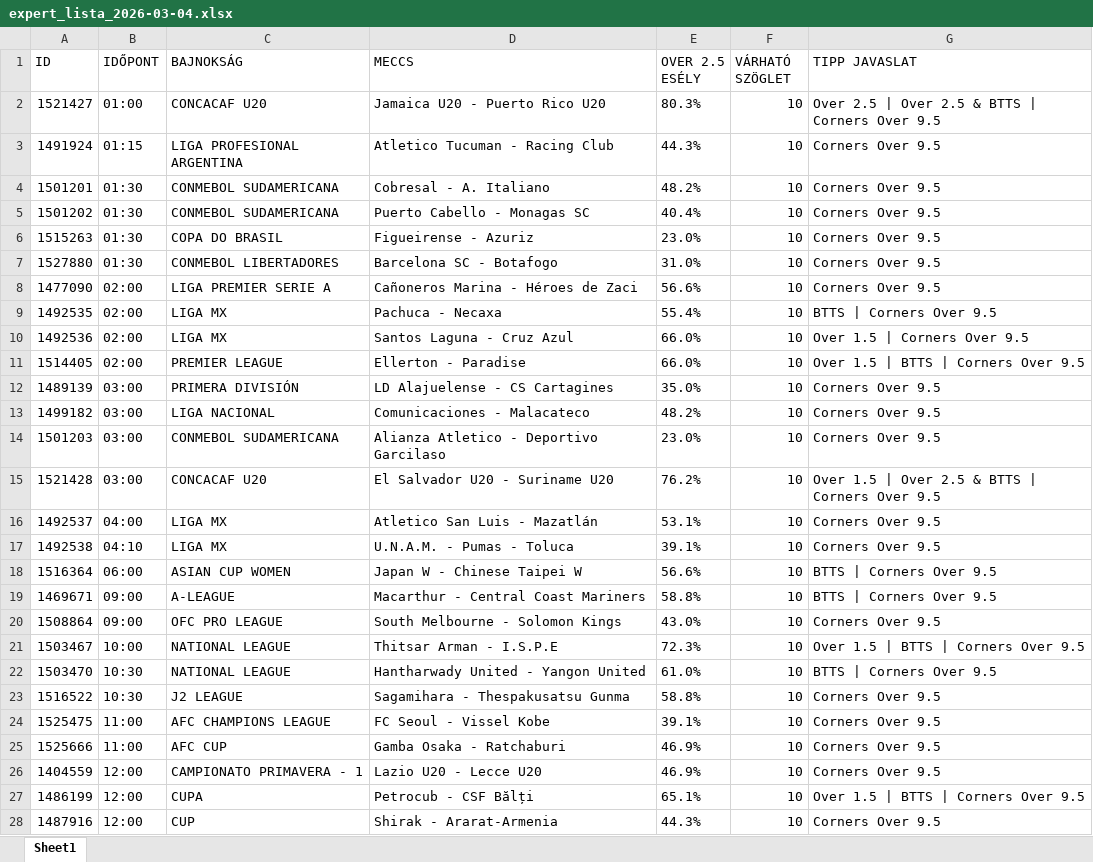
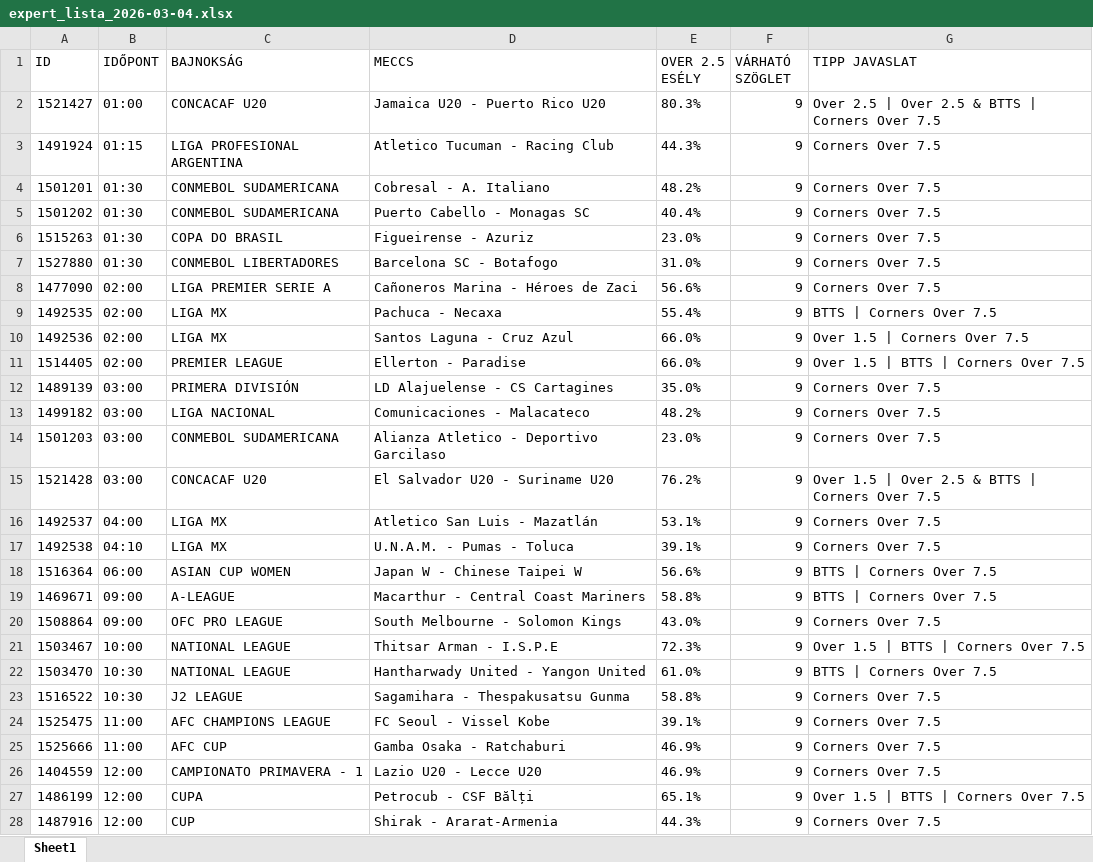
Before and after one commit to m5tibi/LiveMesterBot, an Excel workbook: expert_lista_2026-03-04.xlsx, sheet Sheet1, drawn as a sheet; only a part is shown; values as stored, in another font and other column widths than the file's, no borders; the diff covers the shown part only; the diff names each change by its address in the sheet, - before the commit and + after, or states it on an @@ line.

```diff
--- a/expert_lista_2026-03-04.xlsx (sheet Sheet1)
+++ b/expert_lista_2026-03-04.xlsx (sheet Sheet1)
-F2:F28 (VÁRHATÓ SZÖGLET): 10
+F2:F28 (VÁRHATÓ SZÖGLET): 9
-G2 (TIPP JAVASLAT): Over 2.5 | Over 2.5 & BTTS | Corners Over 9.5
+G2 (TIPP JAVASLAT): Over 2.5 | Over 2.5 & BTTS | Corners Over 7.5
-G3:G8 (TIPP JAVASLAT): Corners Over 9.5
+G3:G8 (TIPP JAVASLAT): Corners Over 7.5
-G9 (TIPP JAVASLAT): BTTS | Corners Over 9.5
+G9 (TIPP JAVASLAT): BTTS | Corners Over 7.5
-G10 (TIPP JAVASLAT): Over 1.5 | Corners Over 9.5
+G10 (TIPP JAVASLAT): Over 1.5 | Corners Over 7.5
-G11 (TIPP JAVASLAT): Over 1.5 | BTTS | Corners Over 9.5
+G11 (TIPP JAVASLAT): Over 1.5 | BTTS | Corners Over 7.5
-G12:G14 (TIPP JAVASLAT): Corners Over 9.5
+G12:G14 (TIPP JAVASLAT): Corners Over 7.5
-G15 (TIPP JAVASLAT): Over 1.5 | Over 2.5 & BTTS | Corners Over 9.5
+G15 (TIPP JAVASLAT): Over 1.5 | Over 2.5 & BTTS | Corners Over 7.5
-G16:G17 (TIPP JAVASLAT): Corners Over 9.5
+G16:G17 (TIPP JAVASLAT): Corners Over 7.5
-G18:G19 (TIPP JAVASLAT): BTTS | Corners Over 9.5
+G18:G19 (TIPP JAVASLAT): BTTS | Corners Over 7.5
-G20 (TIPP JAVASLAT): Corners Over 9.5
+G20 (TIPP JAVASLAT): Corners Over 7.5
-G21 (TIPP JAVASLAT): Over 1.5 | BTTS | Corners Over 9.5
+G21 (TIPP JAVASLAT): Over 1.5 | BTTS | Corners Over 7.5
-G22 (TIPP JAVASLAT): BTTS | Corners Over 9.5
+G22 (TIPP JAVASLAT): BTTS | Corners Over 7.5
-G23:G26 (TIPP JAVASLAT): Corners Over 9.5
+G23:G26 (TIPP JAVASLAT): Corners Over 7.5
-G27 (TIPP JAVASLAT): Over 1.5 | BTTS | Corners Over 9.5
+G27 (TIPP JAVASLAT): Over 1.5 | BTTS | Corners Over 7.5
-G28 (TIPP JAVASLAT): Corners Over 9.5
+G28 (TIPP JAVASLAT): Corners Over 7.5
```
Also changed, not shown: 626 edited cells elsewhere in this sheet, 1 other file.
